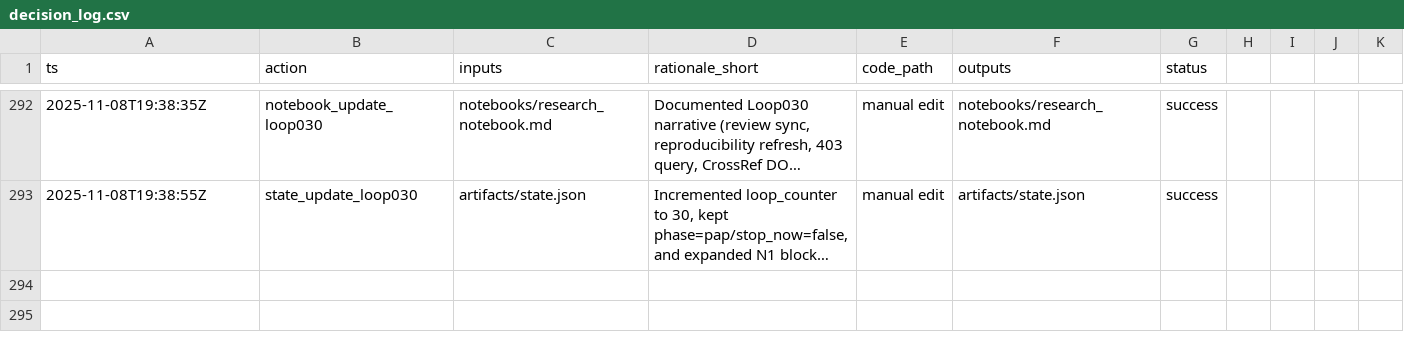
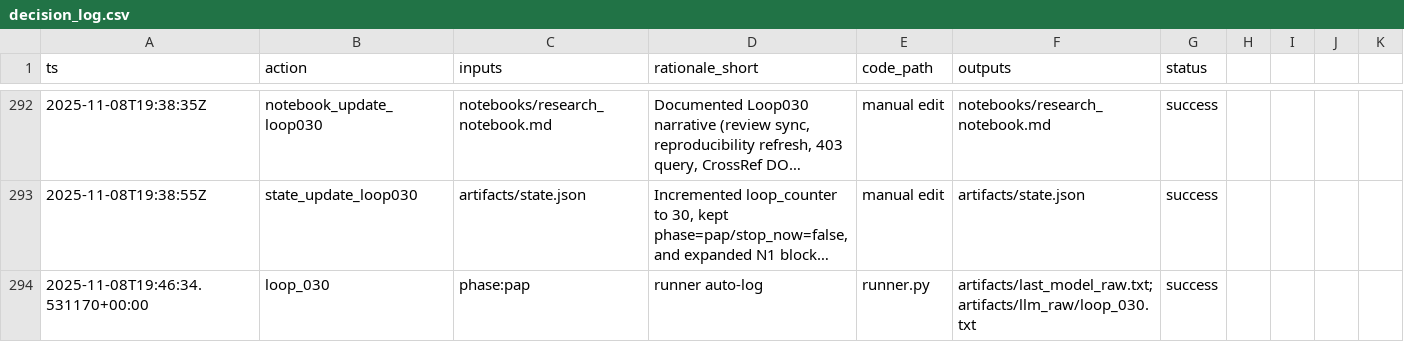
Before and after one commit to whp-wessel/ai_scientist, a CSV file: experiment_4b_aella_extensive_direct_edits_not_json/analysis/decision_log.csv, drawn as a sheet; only a part is shown, gaps mark what is left out; long unchanged cells end in …; the diff names each change by its address in the sheet, - before the commit and + after, or states it on an @@ line.

Commit message:
chore: loop_030

```diff
--- a/experiment_4b_aella_extensive_direct_edits_not_json/analysis/decision_log.csv
+++ b/experiment_4b_aella_extensive_direct_edits_not_json/analysis/decision_log.csv
+row 294: 2025-11-08T19:46:34.531170+00:00 | loop_030 | phase:pap | runner auto-log | runner.py | artifacts/last_model_raw.txt;artifacts/llm_raw/loop_030.txt | success
```
Also changed, not shown: 1 other file.
